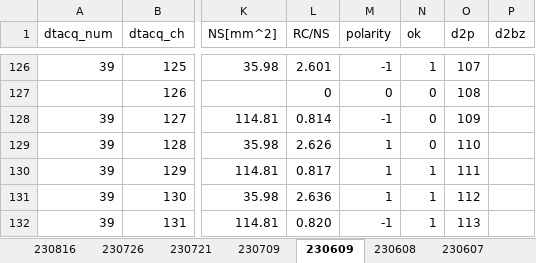
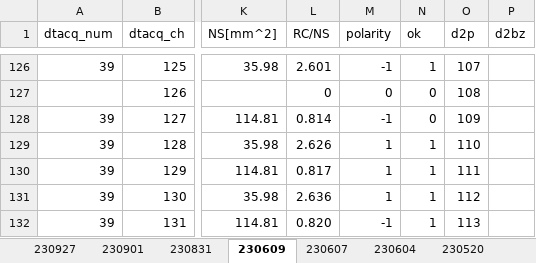
Before and after one commit to makimitsu/test-open, an Excel workbook: pcb_experiment/coeff200ch.xlsx, sheet 230609, drawn as a sheet; only a part is shown, gaps mark what is left out; values as stored, in another font and other column widths than the file's, no borders; the diff names each change by its address in the sheet, - before the commit and + after, or states it on an @@ line.

```diff
--- a/pcb_experiment/coeff200ch.xlsx (sheet 230609)
+++ b/pcb_experiment/coeff200ch.xlsx (sheet 230609)
-sheet tab: 230709
+sheet tab: 230927
-sheet tab: 230608
+sheet tab: 230901
-sheet tab: 230816
-sheet tab: 230726
-sheet tab: 230721
+sheet tab: 230831
@@ sheet tab order changed: 230927 | 230901 | 230831 | 230609 | 230607 | 230604 | 230520 @@
-N129 (ok): 0
+N129 (ok): 1
```
Also changed, not shown: sheet 230429, sheet 230927, sheet 230901, other sheet tabs, 23 other files.
